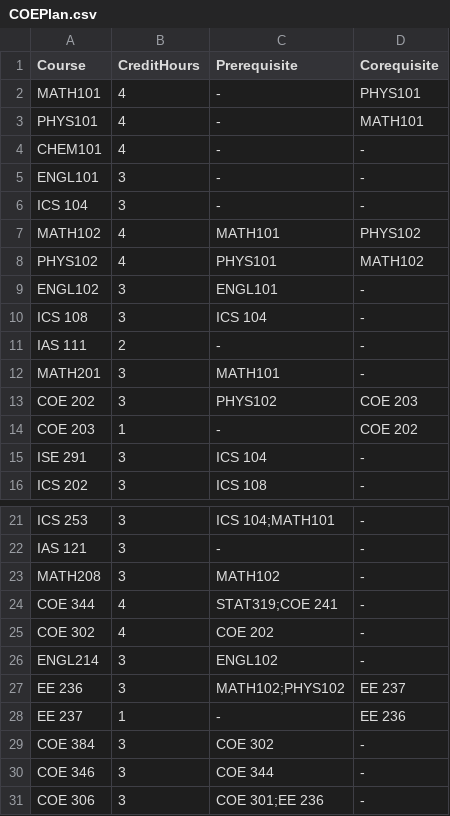
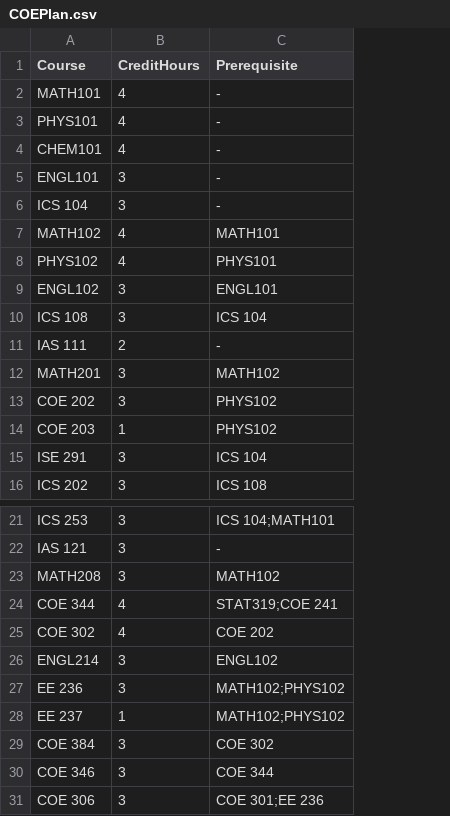
Before and after one commit to mohammadSFA/CourseOffering, a CSV file: COEPlan.csv, drawn as a sheet; only a part is shown, gaps mark what is left out; the diff names each change by its address in the sheet, - before the commit and + after, or states it on an @@ line.

```diff
--- a/COEPlan.csv
+++ b/COEPlan.csv
-column D (Corequisite), rows 2-16: PHYS101 | MATH101 | - | - | - | PHYS102 | MATH102 | - | - | - | - | COE 203 | COE 202 | - | -; rows 21-31: - | - | - | - | - | - | EE 237 | EE 236 | - | - | -
-C12 (Prerequisite): MATH101
+C12 (Prerequisite): MATH102
-C14 (Prerequisite): -
+C14 (Prerequisite): PHYS102
-C28 (Prerequisite): -
+C28 (Prerequisite): MATH102;PHYS102
```
Also changed, not shown: 8 other files.
